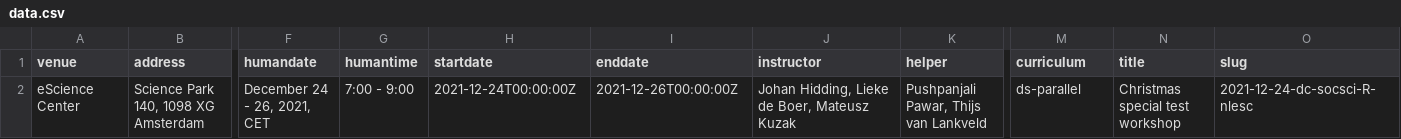
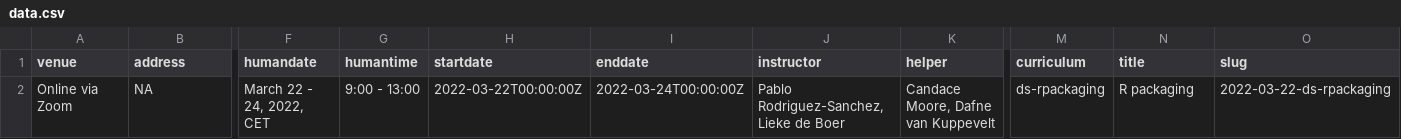
Before and after one commit to esciencecenter-digital-skills/2022-03-22-ds-rpackaging, a CSV file: _data/data.csv, drawn as a sheet; only a part is shown, gaps mark what is left out; the diff names each change by its address in the sheet, - before the commit and + after, or states it on an @@ line.

Commit message:
Fix data.csv location

```diff
--- a/_data/data.csv
+++ b/_data/data.csv
-A2 (venue): eScience Center
+A2 (venue): Online via Zoom
-B2 (address): Science Park 140, 1098 XG Amsterdam
+B2 (address): NA
-F2 (humandate): December 24 - 26, 2021, CET
+F2 (humandate): March 22 - 24, 2022, CET
-G2 (humantime): 7:00 - 9:00
+G2 (humantime): 9:00 - 13:00
-H2 (startdate): 2021-12-24T00:00:00Z
+H2 (startdate): 2022-03-22T00:00:00Z
-I2 (enddate): 2021-12-26T00:00:00Z
+I2 (enddate): 2022-03-24T00:00:00Z
-J2 (instructor): Johan Hidding, Lieke de Boer, Mateusz Kuzak
+J2 (instructor): Pablo Rodriguez-Sanchez, Lieke de Boer
-K2 (helper): Pushpanjali Pawar, Thijs van Lankveld
+K2 (helper): Candace Moore, Dafne van Kuppevelt
-M2 (curriculum): ds-parallel
+M2 (curriculum): ds-rpackaging
-N2 (title): Christmas special test workshop
+N2 (title): R packaging
-O2 (slug): 2021-12-24-dc-socsci-R-nlesc
+O2 (slug): 2022-03-22-ds-rpackaging
```
Also changed, not shown: 1 other file.
